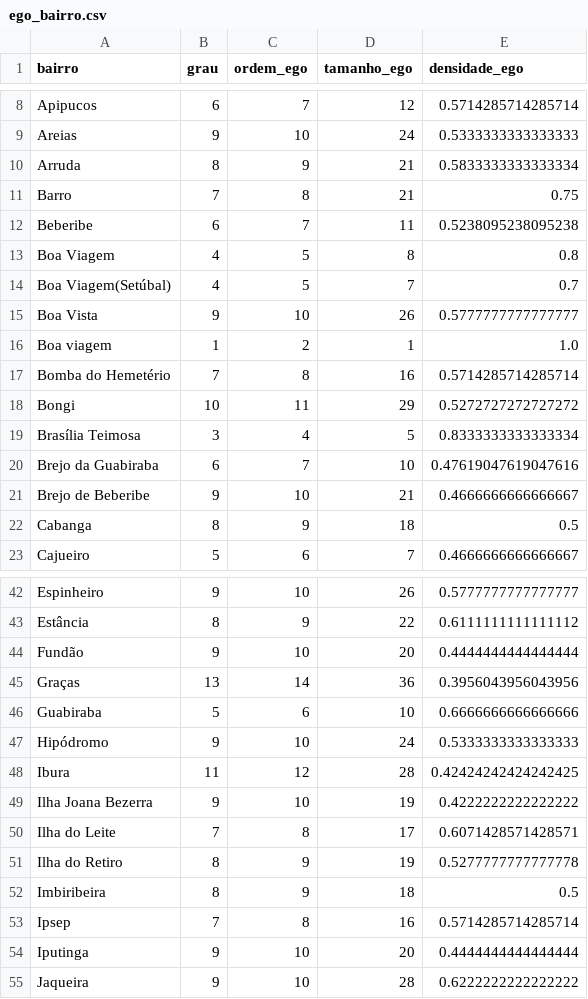
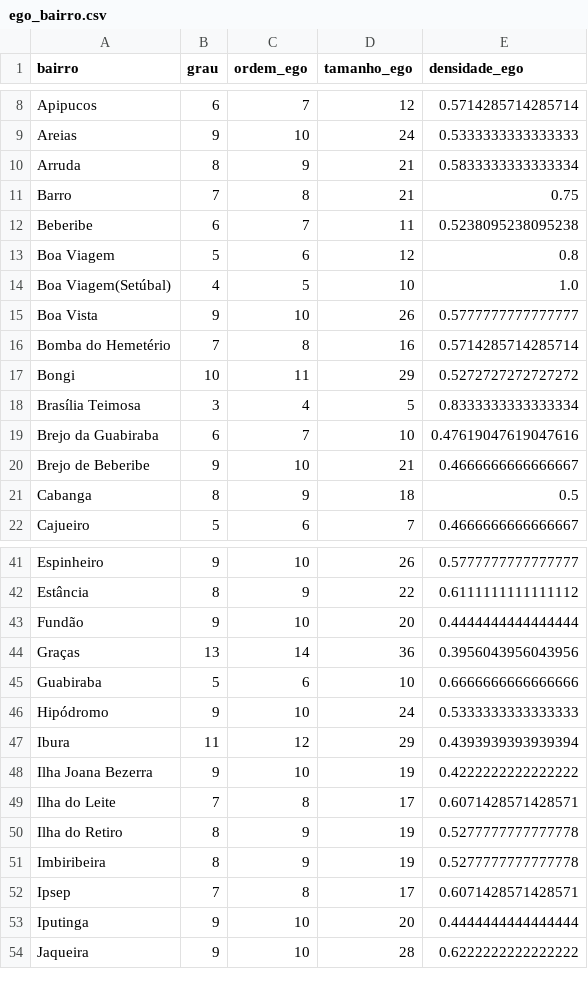
Before and after one commit to Gabrielqlandim/Grafos, a CSV file: out/ego_bairro.csv, drawn as a sheet; only a part is shown, gaps mark what is left out.

```diff
--- a/out/ego_bairro.csv
+++ b/out/ego_bairro.csv
@@ -12,6 +12,5 @@ Barro,7,8,21,0.75
 Beberibe,6,7,11,0.5238095238095238
-Boa Viagem,4,5,8,0.8
-Boa Viagem(Setúbal),4,5,7,0.7
+Boa Viagem,5,6,12,0.8
+Boa Viagem(Setúbal),4,5,10,1.0
 Boa Vista,9,10,26,0.5777777777777777
-Boa viagem,1,2,1,1.0
 Bomba do Hemetério,7,8,16,0.5714285714285714
@@ -47,3 +46,3 @@ Guabiraba,5,6,10,0.6666666666666666
 Hipódromo,9,10,24,0.5333333333333333
-Ibura,11,12,28,0.42424242424242425
+Ibura,11,12,29,0.4393939393939394
 Ilha Joana Bezerra,9,10,19,0.4222222222222222
@@ -51,4 +50,4 @@ Ilha do Leite,7,8,17,0.6071428571428571
 Ilha do Retiro,8,9,19,0.5277777777777778
-Imbiribeira,8,9,18,0.5
-Ipsep,7,8,16,0.5714285714285714
+Imbiribeira,8,9,19,0.5277777777777778
+Ipsep,7,8,17,0.6071428571428571
 Iputinga,9,10,20,0.4444444444444444
```
Also changed, not shown: out/graus.csv, 3 other files.
